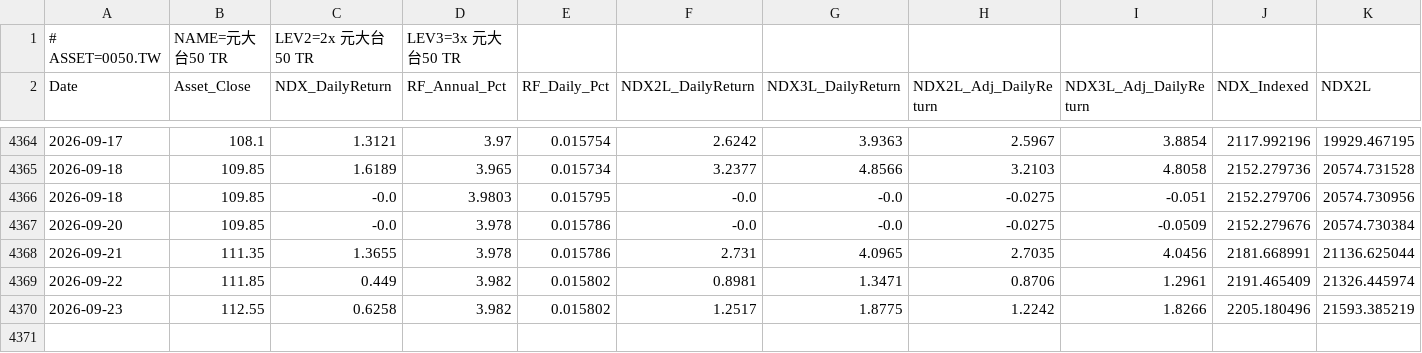
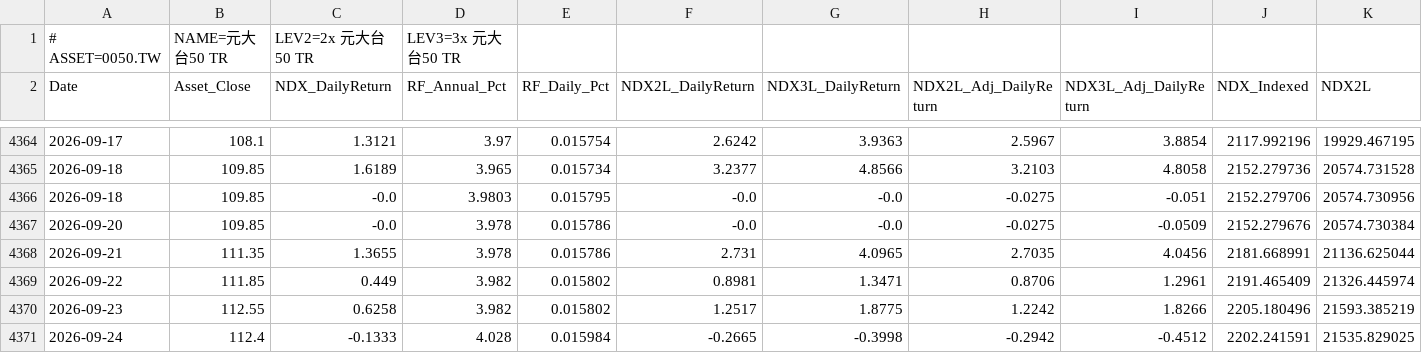
Before and after one commit to petahung/monte_carlo_sim, a CSV file: data/0050_tw_leveraged.csv, drawn as a sheet; only a part is shown, gaps mark what is left out; rows hold the shown columns only; the diff names each change by its address in the sheet, - before the commit and + after, or states it on an @@ line.

```diff
--- a/data/0050_tw_leveraged.csv
+++ b/data/0050_tw_leveraged.csv
+row 4371: 2026-09-24 | 112.4 | -0.1333 | 4.028 | 0.015984 | -0.2665 | -0.3998 | -0.2942 | -0.4512 | 2202.241591 | 21535.829025
```
Also changed, not shown: data/btc-usd_leveraged.csv, data/ir0001_tw_leveraged.csv, 7 other files.
